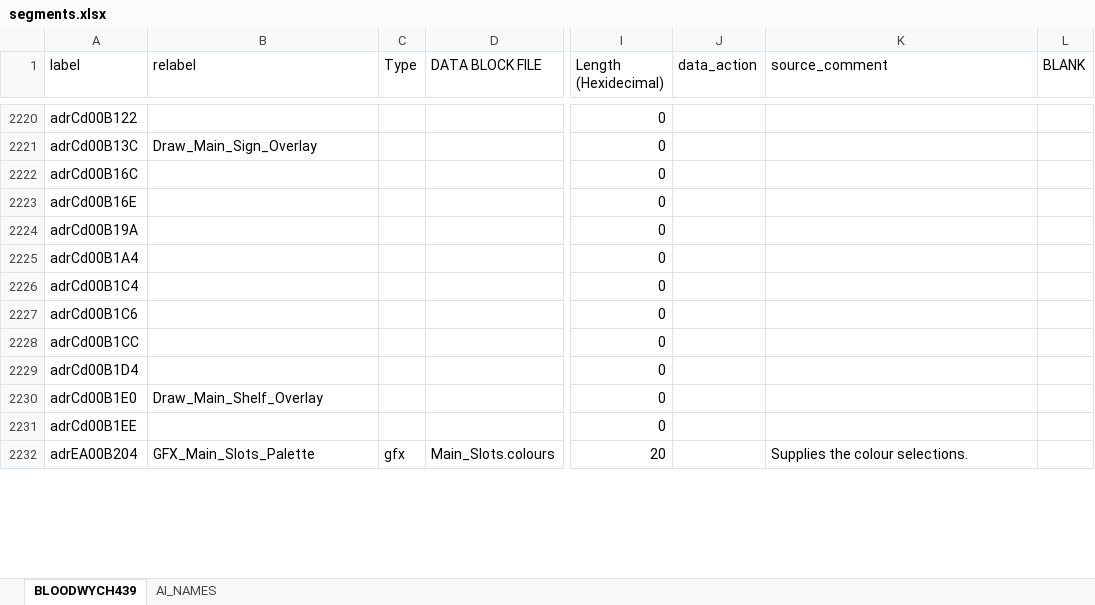
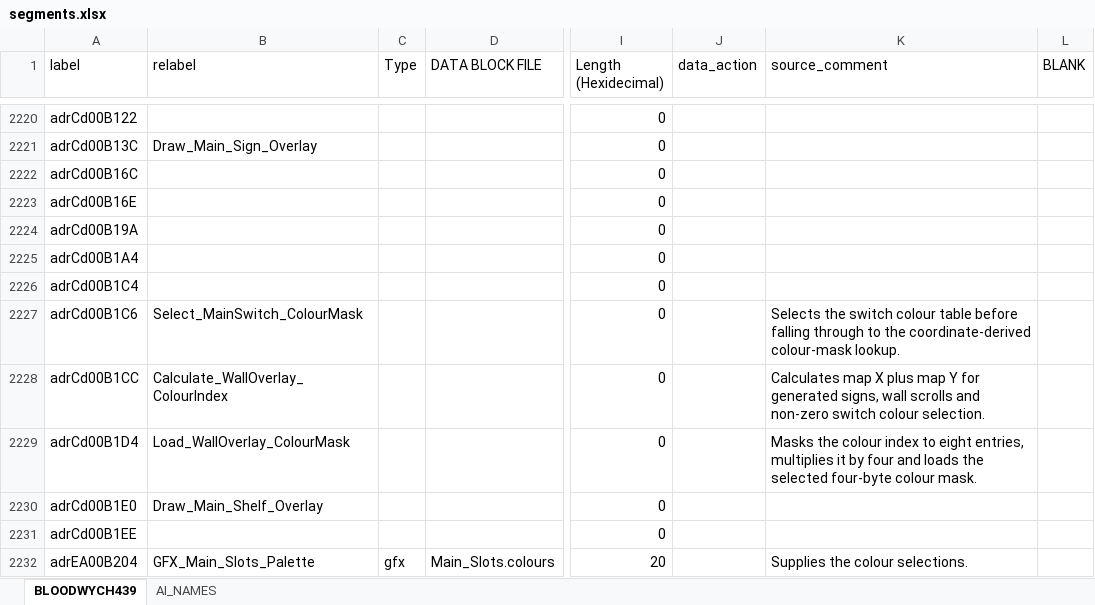
Before and after one commit to HoraceAndTheSpider/Bloodwych-68k, an Excel workbook: segments.xlsx, sheet BLOODWYCH439, drawn as a sheet; only a part is shown, gaps mark what is left out; values as stored, in another font and other column widths than the file's, no cell formats; conditional formats not drawn; the diff covers the shown part only; the diff names each change by its address in the sheet, - before the commit and + after, or states it on an @@ line.

Commit message:
Add source-driven map viewer and editor

```diff
--- a/segments.xlsx (sheet BLOODWYCH439)
+++ b/segments.xlsx (sheet BLOODWYCH439)
-B2227 (relabel): (empty)
+B2227 (relabel): Select_MainSwitch_ColourMask
-K2227 (source_comment): (empty)
+K2227 (source_comment): Selects the switch colour table before falling through to the coordinate-derived colour-mask lookup.
-B2228 (relabel): (empty)
+B2228 (relabel): Calculate_WallOverlay_ColourIndex
-K2228 (source_comment): (empty)
+K2228 (source_comment): Calculates map X plus map Y for generated signs, wall scrolls and non-zero switch colour selection.
-B2229 (relabel): (empty)
+B2229 (relabel): Load_WallOverlay_ColourMask
-K2229 (source_comment): (empty)
+K2229 (source_comment): Masks the colour index to eight entries, multiplies it by four and loads the selected four-byte colour mask.
```
Also changed, not shown: 1 added row, 1 removed row and 35 edited cells elsewhere in this sheet, cell formats, formulas that keep their value, 31 other files.
